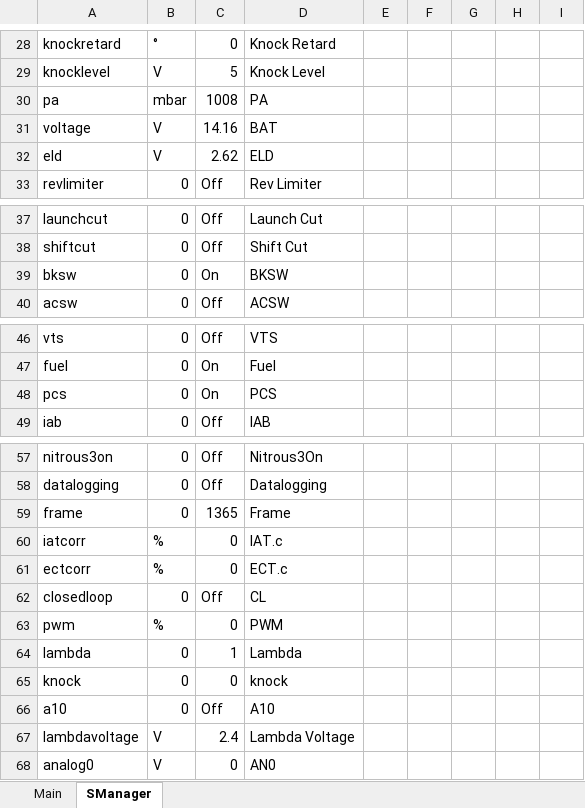
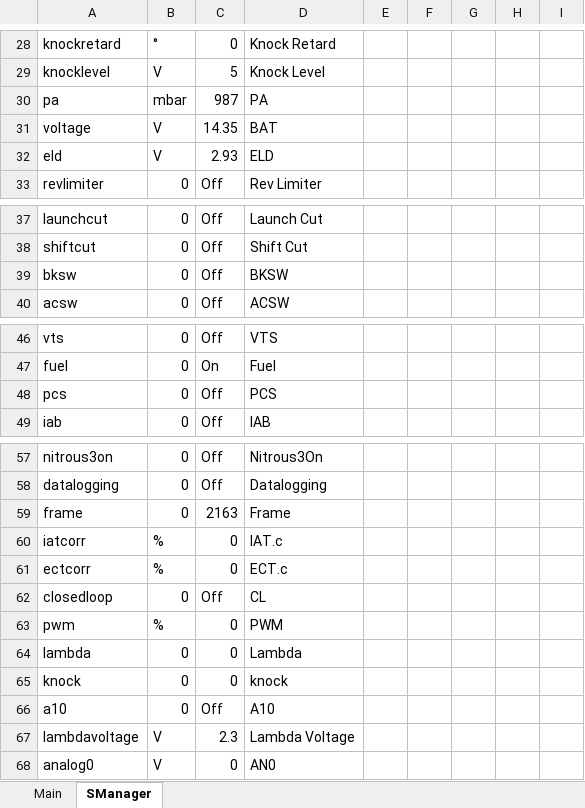
Before and after one commit to AdamRJonesHPD/SManager_Tools, an Excel workbook: dde_smanager.xlsm, sheet SManager, drawn as a sheet; only a part is shown, gaps mark what is left out; values as stored, in another font and other column widths than the file's, no borders; charts and pictures not drawn; the diff covers the shown part only; the diff names each change by its address in the sheet, - before the commit and + after, or states it on an @@ line.

```diff
--- a/dde_smanager.xlsm (sheet SManager)
+++ b/dde_smanager.xlsm (sheet SManager)
-C30: 1008
+C30: 987
-C31: 14.16
+C31: 14.35
-C32: 2.62
+C32: 2.93
-C39: On
+C39: Off
-C48: On
+C48: Off
-C59: 1365
+C59: 2163
-C64: 1
+C64: 0
-C67: 2.4
+C67: 2.3
```
Also changed, not shown: 15 edited cells elsewhere in this sheet, sheet Main.
